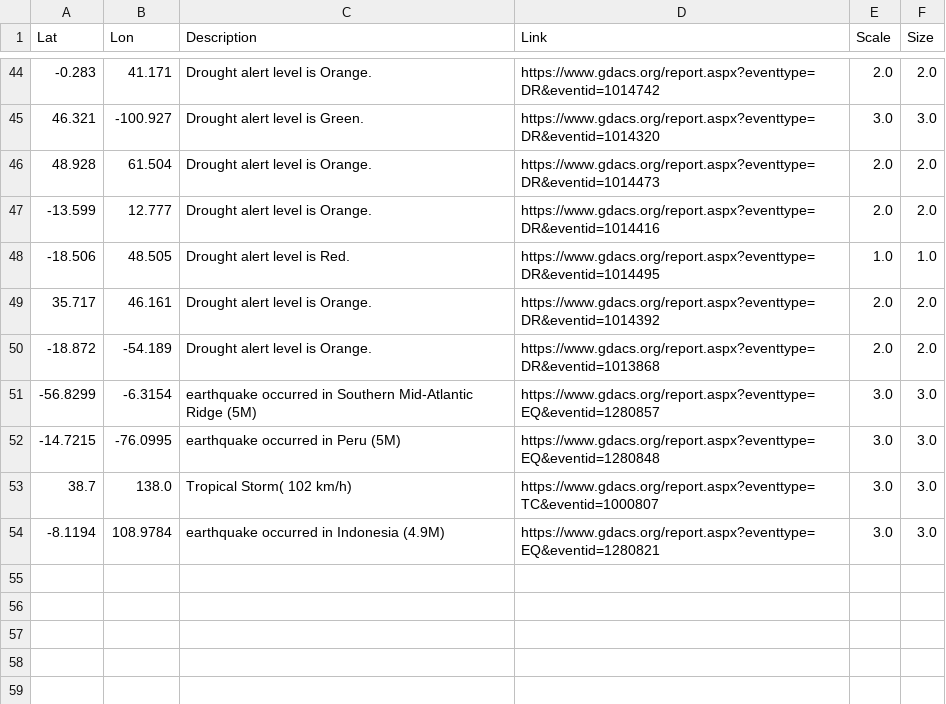
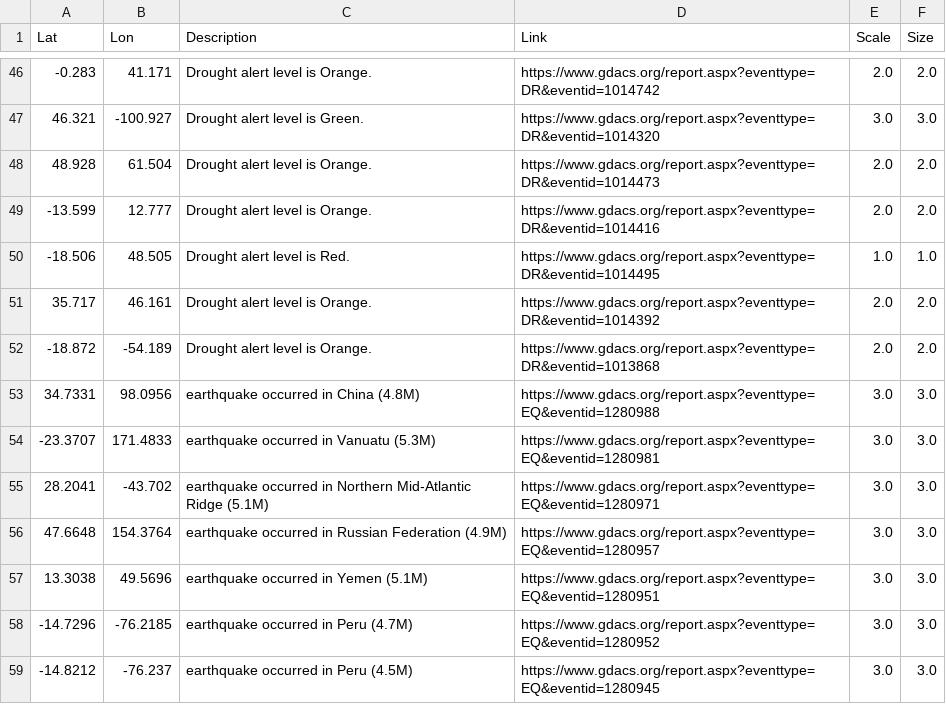
Before and after one commit to antonio-hickey/gDash, a CSV file: data/events/dataset.csv, drawn as a sheet; only a part is shown, gaps mark what is left out; the diff covers the shown part only.

Commit message:
Automated Data Update

```diff
--- a/data/events/dataset.csv
+++ b/data/events/dataset.csv
@@ -50,5 +52,8 @@ Lat,Lon,Description,Link,Scale,Size
 -18.872,-54.189,Drought alert level is Orange.,https://www.gdacs.org/report.aspx?eventtype=DR&eventid=1013868,2.0,2.0
--56.8299,-6.3154,earthquake occurred in Southern Mid-Atlantic Ridge (5M),https://www.gdacs.org/report.aspx?eventtype=EQ&eventid=1280857,3.0,3.0
--14.7215,-76.0995,earthquake occurred in Peru (5M),https://www.gdacs.org/report.aspx?eventtype=EQ&eventid=1280848,3.0,3.0
-38.7,138.0,Tropical Storm( 102 km/h),https://www.gdacs.org/report.aspx?eventtype=TC&eventid=1000807,3.0,3.0
--8.1194,108.9784,earthquake occurred in Indonesia (4.9M),https://www.gdacs.org/report.aspx?eventtype=EQ&eventid=1280821,3.0,3.0
+34.7331,98.0956,earthquake occurred in China (4.8M),https://www.gdacs.org/report.aspx?eventtype=EQ&eventid=1280988,3.0,3.0
+-23.3707,171.4833,earthquake occurred in Vanuatu (5.3M),https://www.gdacs.org/report.aspx?eventtype=EQ&eventid=1280981,3.0,3.0
+28.2041,-43.702,earthquake occurred in Northern Mid-Atlantic Ridge (5.1M),https://www.gdacs.org/report.aspx?eventtype=EQ&eventid=1280971,3.0,3.0
+47.6648,154.3764,earthquake occurred in Russian Federation (4.9M),https://www.gdacs.org/report.aspx?eventtype=EQ&eventid=1280957,3.0,3.0
+13.3038,49.5696,earthquake occurred in Yemen (5.1M),https://www.gdacs.org/report.aspx?eventtype=EQ&eventid=1280951,3.0,3.0
+-14.7296,-76.2185,earthquake occurred in Peru (4.7M),https://www.gdacs.org/report.aspx?eventtype=EQ&eventid=1280952,3.0,3.0
+-14.8212,-76.237,earthquake occurred in Peru (4.5M),https://www.gdacs.org/report.aspx?eventtype=EQ&eventid=1280945,3.0,3.0
```
Also changed, not shown: 2 added rows and 17 edited cells elsewhere in this file.
